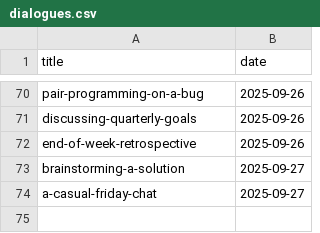
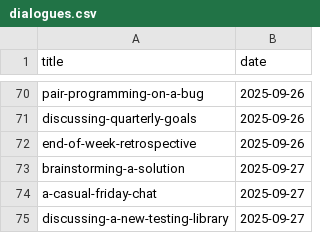
Before and after one commit to muhfaris/english-vocabulary, a CSV file: dialogues.csv, drawn as a sheet; only a part is shown, gaps mark what is left out; the diff names each change by its address in the sheet, - before the commit and + after, or states it on an @@ line.

```diff
--- a/dialogues.csv
+++ b/dialogues.csv
+row 75: discussing-a-new-testing-library | 2025-09-27
```
Also changed, not shown: 1 other file.
